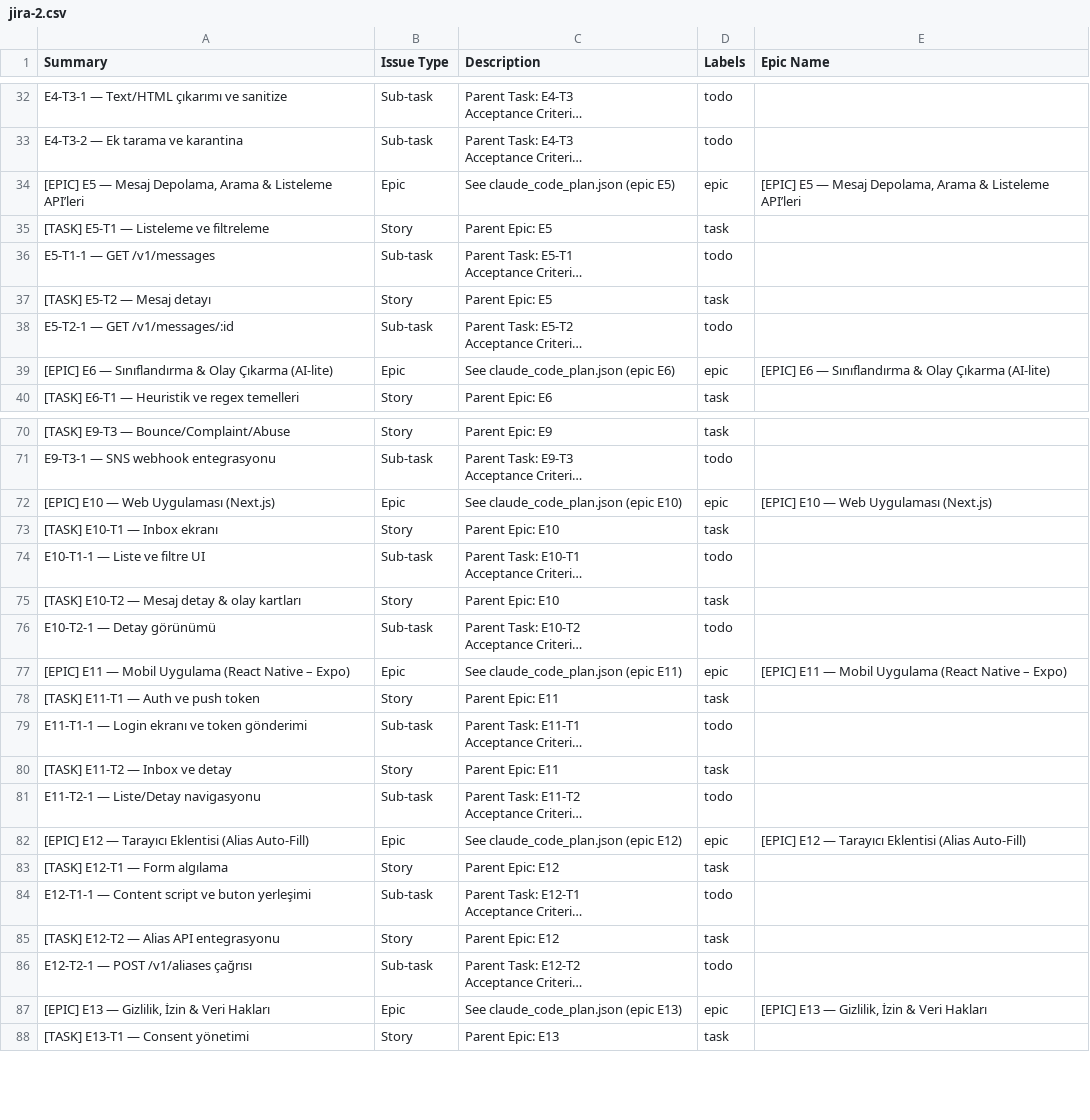
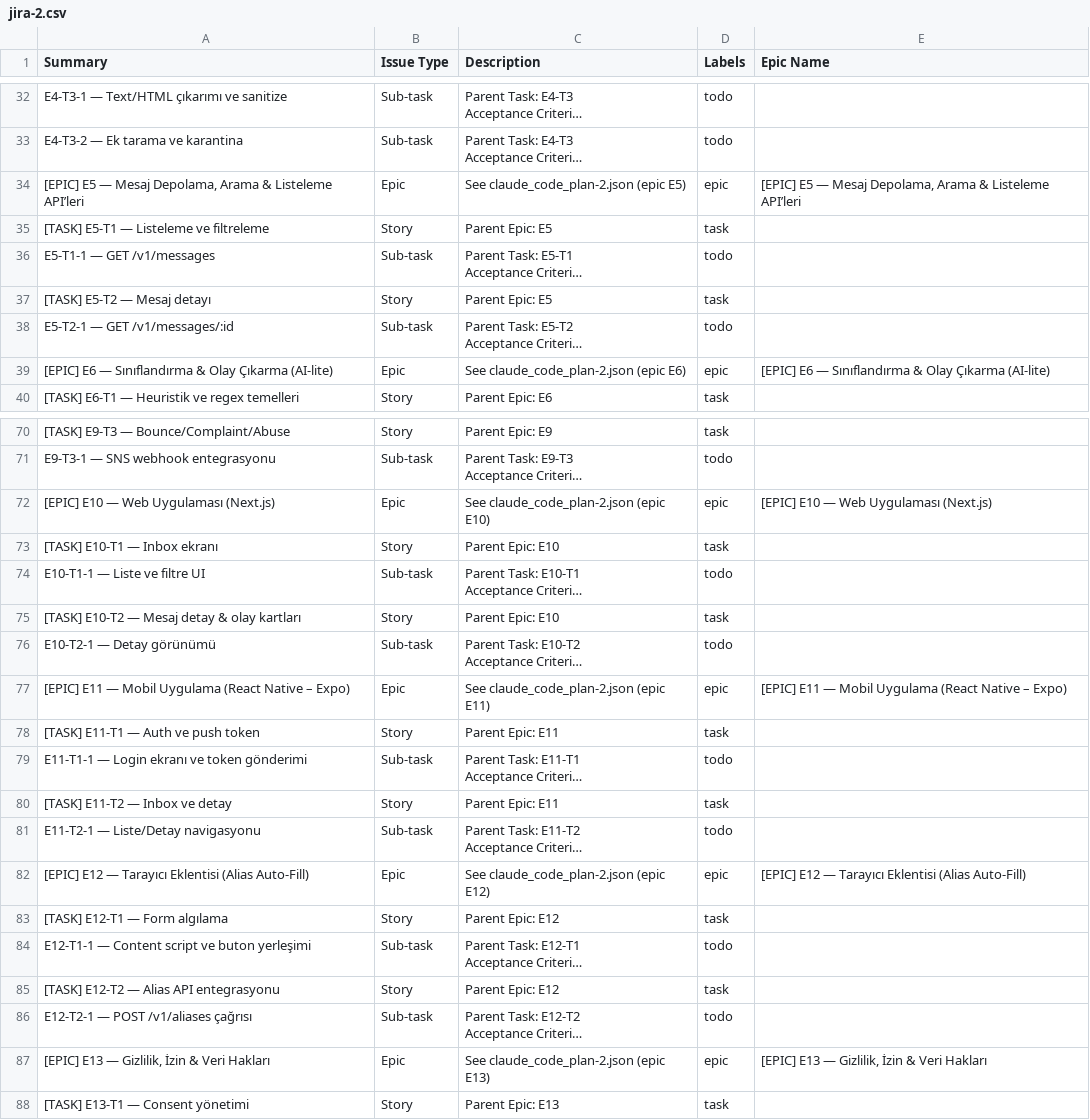
Before and after one commit to devtturk/emissa, a CSV file: jira-2.csv, drawn as a sheet; only a part is shown, gaps mark what is left out; long unchanged cells end in …; the diff covers the shown part only; the diff names each change by its address in the sheet, - before the commit and + after, or states it on an @@ line.

Commit message:
chore: update plan file references

```diff
--- a/jira-2.csv
+++ b/jira-2.csv
-C34 (Description): See claude_code_plan.json (epic E5)
+C34 (Description): See claude_code_plan-2.json (epic E5)
-C39 (Description): See claude_code_plan.json (epic E6)
+C39 (Description): See claude_code_plan-2.json (epic E6)
-C72 (Description): See claude_code_plan.json (epic E10)
+C72 (Description): See claude_code_plan-2.json (epic E10)
-C77 (Description): See claude_code_plan.json (epic E11)
+C77 (Description): See claude_code_plan-2.json (epic E11)
-C82 (Description): See claude_code_plan.json (epic E12)
+C82 (Description): See claude_code_plan-2.json (epic E12)
-C87 (Description): See claude_code_plan.json (epic E13)
+C87 (Description): See claude_code_plan-2.json (epic E13)
```
Also changed, not shown: 11 edited cells elsewhere in this file, linear-2.csv, 3 other files.
